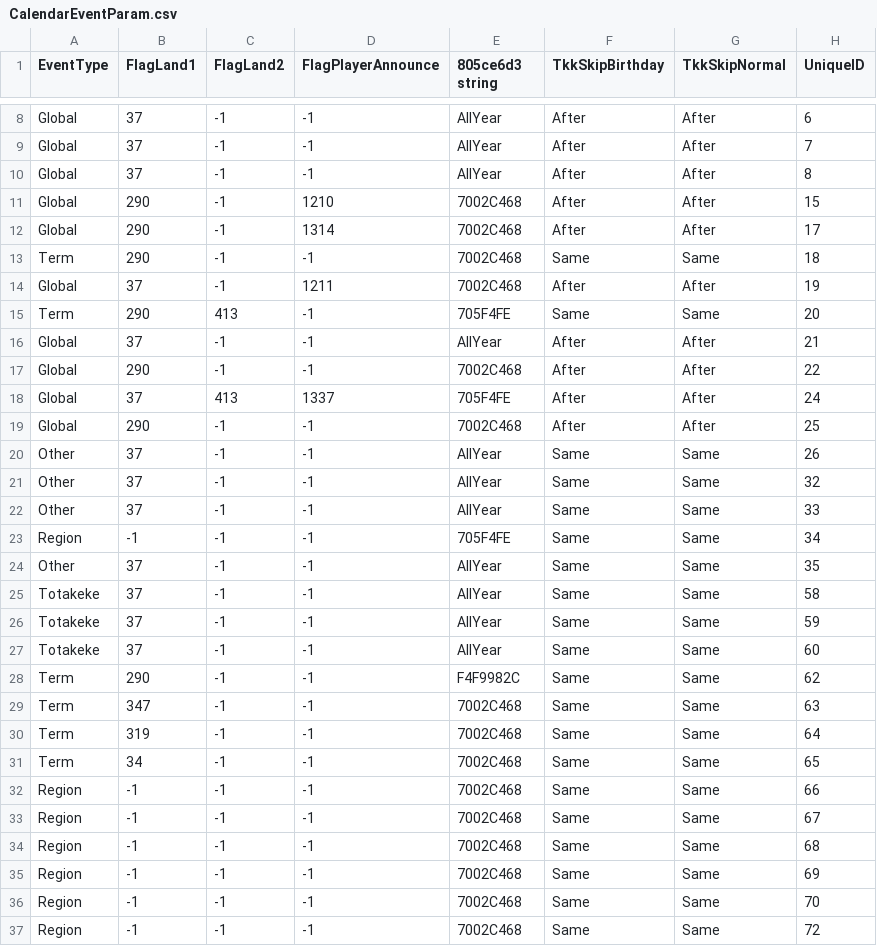
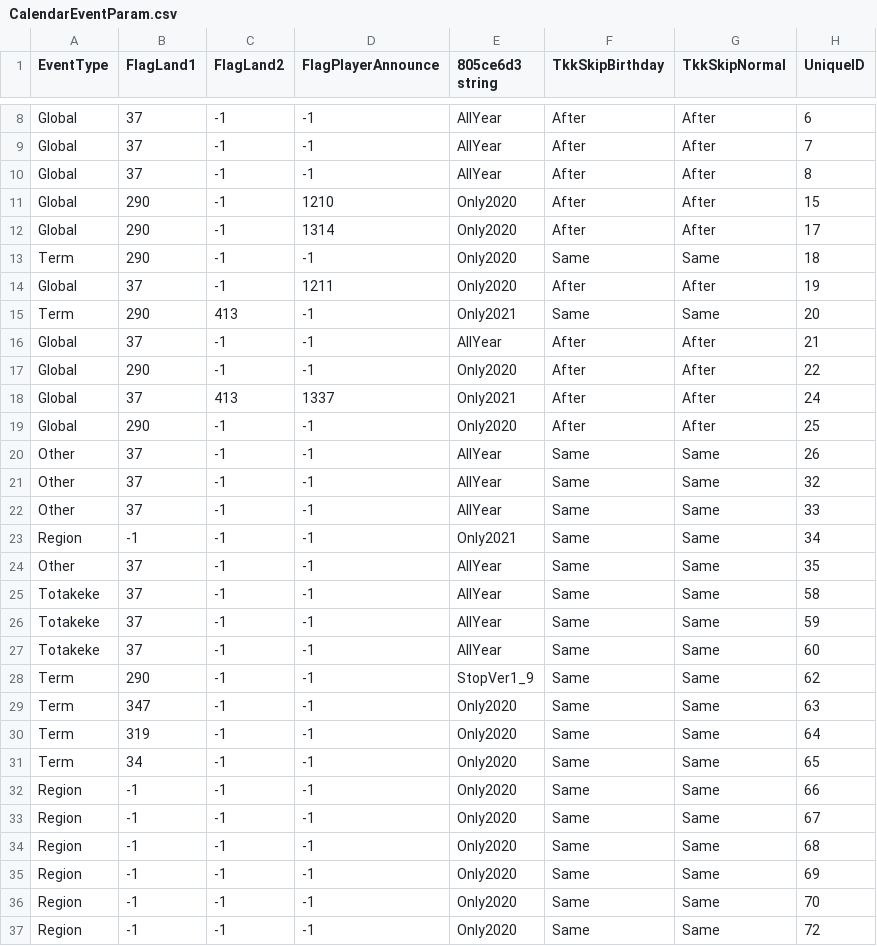
Before and after one commit to McSpazzy/acnh-csv, a CSV file: CalendarEventParam.csv, drawn as a sheet; only a part is shown, gaps mark what is left out; the diff covers the shown part only; the diff names each change by its address in the sheet, - before the commit and + after, or states it on an @@ line.

```diff
--- a/CalendarEventParam.csv
+++ b/CalendarEventParam.csv
-E11:E14 (805ce6d3 string): 7002C468
+E11:E14 (805ce6d3 string): Only2020
-E15 (805ce6d3 string): 705F4FE
+E15 (805ce6d3 string): Only2021
-E17 (805ce6d3 string): 7002C468
+E17 (805ce6d3 string): Only2020
-E18 (805ce6d3 string): 705F4FE
+E18 (805ce6d3 string): Only2021
-E19 (805ce6d3 string): 7002C468
+E19 (805ce6d3 string): Only2020
-E23 (805ce6d3 string): 705F4FE
+E23 (805ce6d3 string): Only2021
-E28 (805ce6d3 string): F4F9982C
+E28 (805ce6d3 string): StopVer1_9
-E29:E37 (805ce6d3 string): 7002C468
+E29:E37 (805ce6d3 string): Only2020
```
Also changed, not shown: 30 edited cells elsewhere in this file, CalendarEventRegionParam.csv, EventPlazaObjModelParam.csv, 5 other files.
